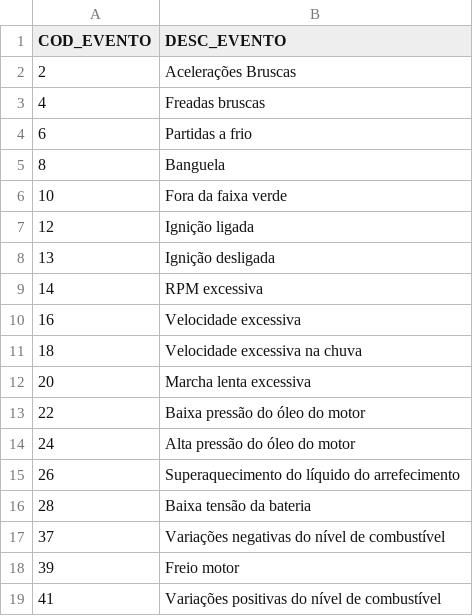
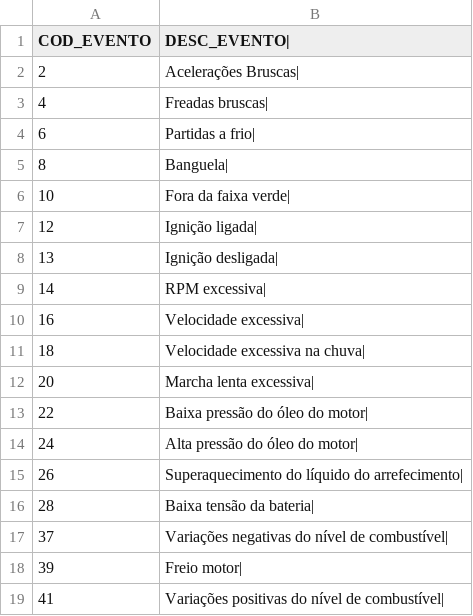
Before and after one commit to MUnilink/cubos, a CSV file: FAST ANALYTICS/gooddata-TMS/Agent/files/autotrac/Tipos de Eventos.csv, drawn as a sheet.

Commit message:
alteração do delimitador; falha continua

```diff
--- a/FAST ANALYTICS/gooddata-TMS/Agent/files/autotrac/Tipos de Eventos.csv
+++ b/FAST ANALYTICS/gooddata-TMS/Agent/files/autotrac/Tipos de Eventos.csv
@@ -1,19 +1,19 @@
-COD_EVENTO;DESC_EVENTO
-2;"Acelerações Bruscas"
-4;"Freadas bruscas"
-6;"Partidas a frio"
-8;"Banguela"
-10;"Fora da faixa verde"
-12;"Ignição ligada"
-13;"Ignição desligada"
-14;"RPM excessiva"
-16;"Velocidade excessiva"
-18;"Velocidade excessiva na chuva"
-20;"Marcha lenta excessiva"
-22;"Baixa pressão do óleo do motor"
-24;"Alta pressão do óleo do motor"
-26;"Superaquecimento do líquido do arrefecimento"
-28;"Baixa tensão da bateria"
-37;"Variações negativas do nível de combustível"
-39;"Freio motor"
-41;"Variações positivas do nível de combustível"
+COD_EVENTO;DESC_EVENTO|
+2;"Acelerações Bruscas"|
+4;"Freadas bruscas"|
+6;"Partidas a frio"|
+8;"Banguela"|
+10;"Fora da faixa verde"|
+12;"Ignição ligada"|
+13;"Ignição desligada"|
+14;"RPM excessiva"|
+16;"Velocidade excessiva"|
+18;"Velocidade excessiva na chuva"|
+20;"Marcha lenta excessiva"|
+22;"Baixa pressão do óleo do motor"|
+24;"Alta pressão do óleo do motor"|
+26;"Superaquecimento do líquido do arrefecimento"|
+28;"Baixa tensão da bateria"|
+37;"Variações negativas do nível de combustível"|
+39;"Freio motor"|
+41;"Variações positivas do nível de combustível"|
```
